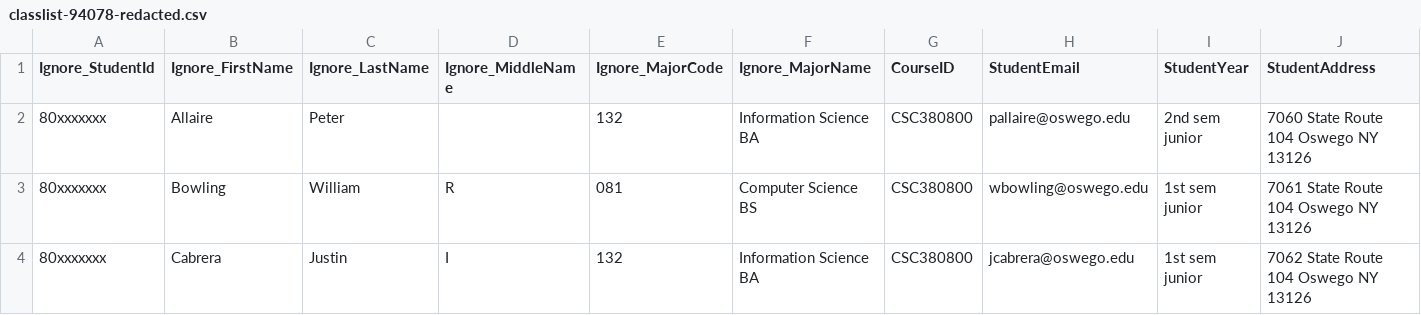
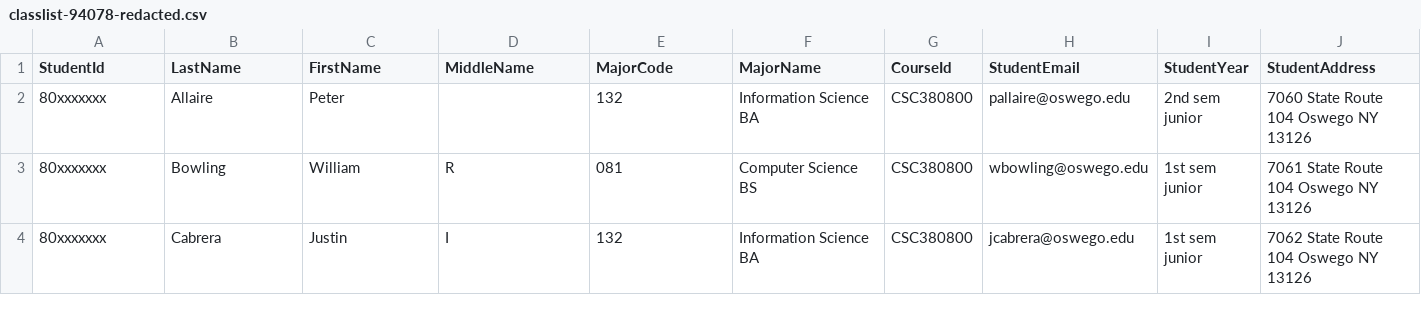
Before and after one commit to Hareds567/Covid-19-Symptom-Tracker-and-Tracer-Website, a CSV file: public/uploads/classlist-94078-redacted.csv, drawn as a sheet; only a part is shown.

```diff
--- a/public/uploads/classlist-94078-redacted.csv
+++ b/public/uploads/classlist-94078-redacted.csv
@@ -1,2 +1,2 @@
-Ignore_StudentId,Ignore_FirstName,Ignore_LastName,Ignore_MiddleName,Ignore_MajorCode,Ignore_MajorName,CourseID,StudentEmail,StudentYear,StudentAddress
+StudentId,LastName,FirstName,MiddleName,MajorCode,MajorName,CourseId,StudentEmail,StudentYear,StudentAddress
 80xxxxxxx,Allaire,Peter,,"	 132",Information Science BA,CSC380800,pallaire@oswego.edu,2nd sem junior,"7060 State Route 104	Oswego	NY	13126"
```
Also changed, not shown: 2 other files.
